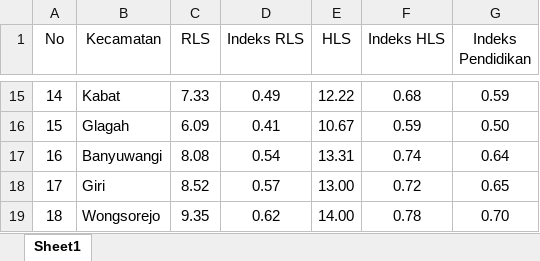
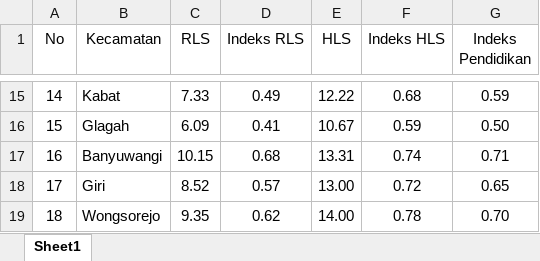
Before and after one commit to NurulFaisolRahman/CVIDE, an Excel workbook: Rekap/RekapDimensiPendidikan.xlsx, sheet Sheet1, drawn as a sheet; only a part is shown, gaps mark what is left out; values as stored, in another font and other column widths than the file's, no borders; the diff names each change by its address in the sheet, - before the commit and + after, or states it on an @@ line.

Commit message:
Revisi Indeks Pendidikan & Indeks Pengeluaran Banyuwangi

```diff
--- a/Rekap/RekapDimensiPendidikan.xlsx (sheet Sheet1)
+++ b/Rekap/RekapDimensiPendidikan.xlsx (sheet Sheet1)
-C17 (RLS): 8.08
+C17 (RLS): 10.15
-D17 (Indeks RLS): 0.54
+D17 (Indeks RLS): 0.68
-G17 (Indeks Pendidikan): 0.64
+G17 (Indeks Pendidikan): 0.71
```
Also changed, not shown: Rekap/RekapDimensiPengeluaran.xlsx, Rekap/RekapIPM.xlsx, 1 other file.
